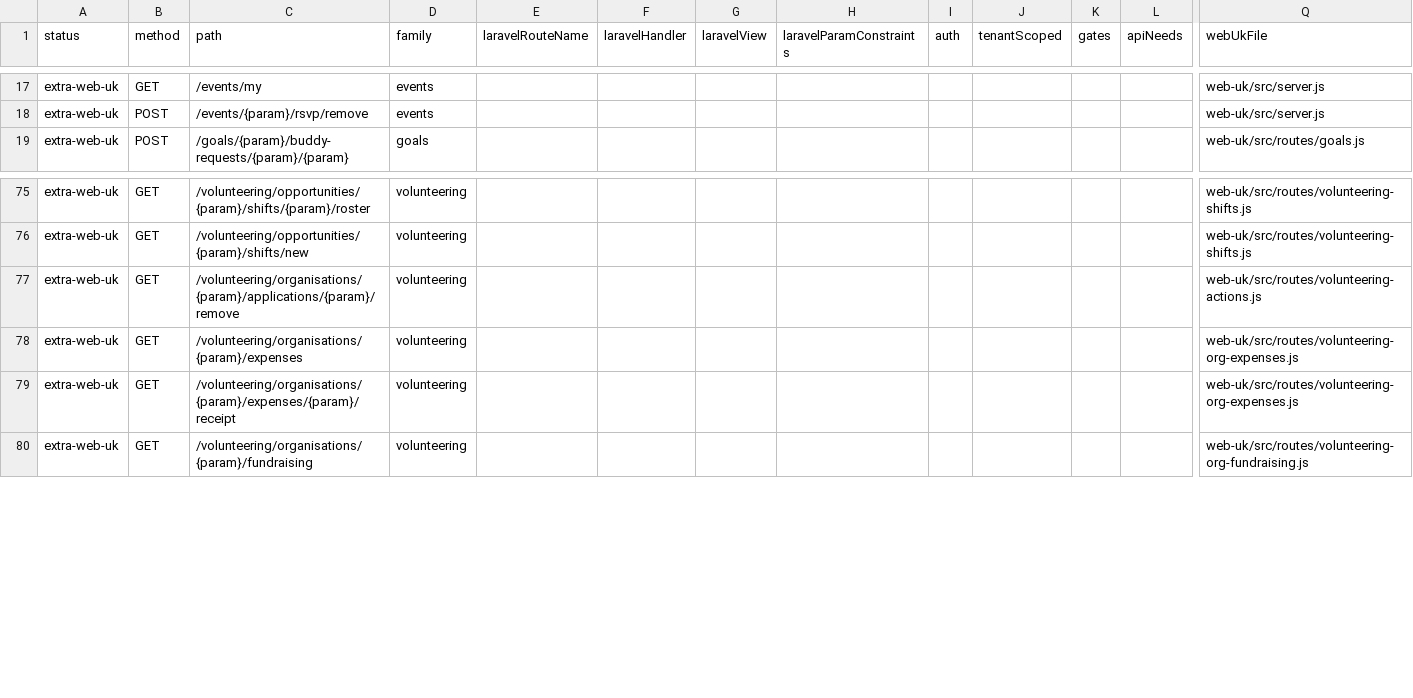
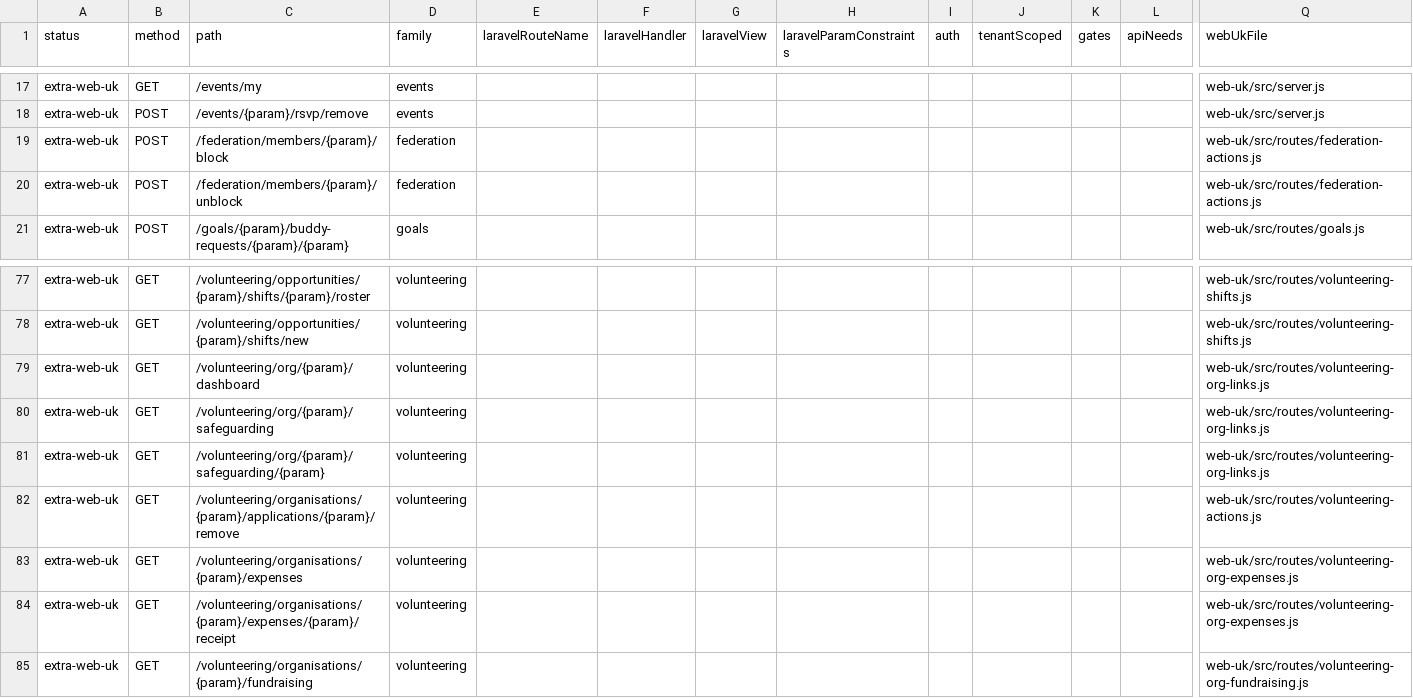
Before and after one commit to jasperfordesq-ai/Project-NEXUS, a CSV file: web-uk/docs/generated/accessible-route-matrix.csv, drawn as a sheet; only a part is shown, gaps mark what is left out; rows hold the shown columns only; the diff names each change by its address in the sheet, - before the commit and + after, or states it on an @@ line.

```diff
--- a/web-uk/docs/generated/accessible-route-matrix.csv
+++ b/web-uk/docs/generated/accessible-route-matrix.csv
+row 19: extra-web-uk | POST | /federation/members/{param}/block | federation |  |  |  |  |  |  |  |  | web-uk/src/routes/federation-actions.js
+row 20: extra-web-uk | POST | /federation/members/{param}/unblock | federation |  |  |  |  |  |  |  |  | web-uk/src/routes/federation-actions.js
+row 79: extra-web-uk | GET | /volunteering/org/{param}/dashboard | volunteering |  |  |  |  |  |  |  |  | web-uk/src/routes/volunteering-org-links.js
+row 80: extra-web-uk | GET | /volunteering/org/{param}/safeguarding | volunteering |  |  |  |  |  |  |  |  | web-uk/src/routes/volunteering-org-links.js
+row 81: extra-web-uk | GET | /volunteering/org/{param}/safeguarding/{param} | volunteering |  |  |  |  |  |  |  |  | web-uk/src/routes/volunteering-org-links.js
```
Also changed, not shown: 15 other files.
